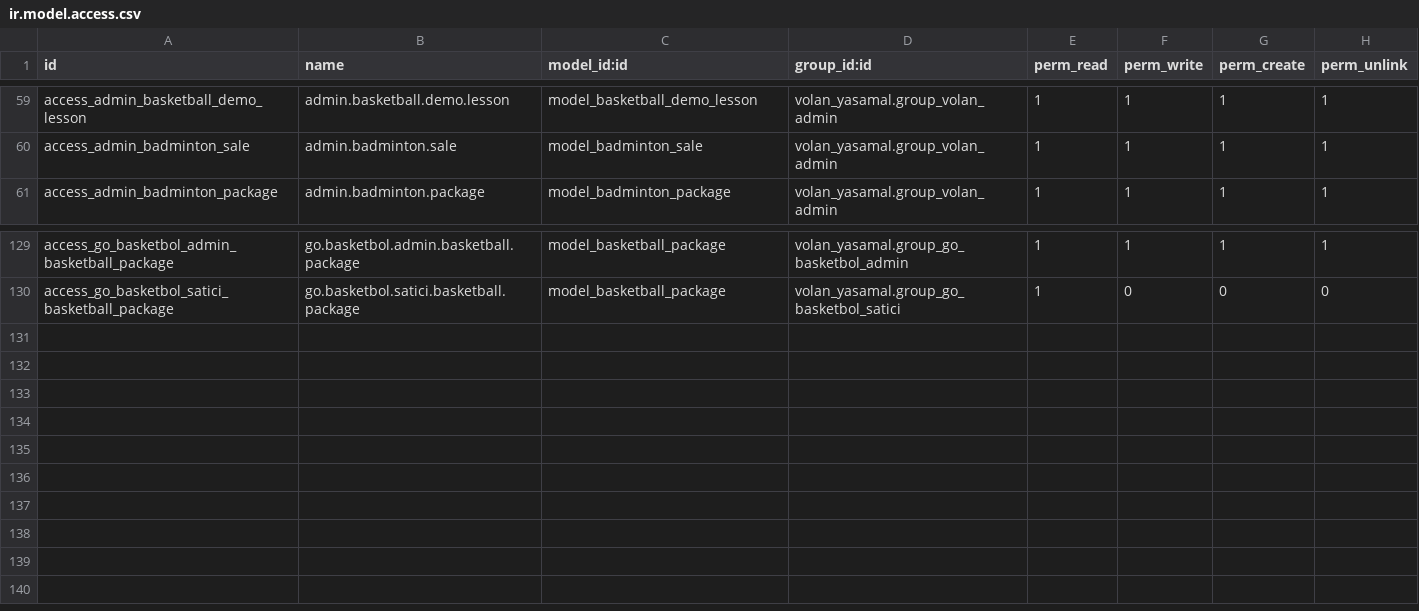
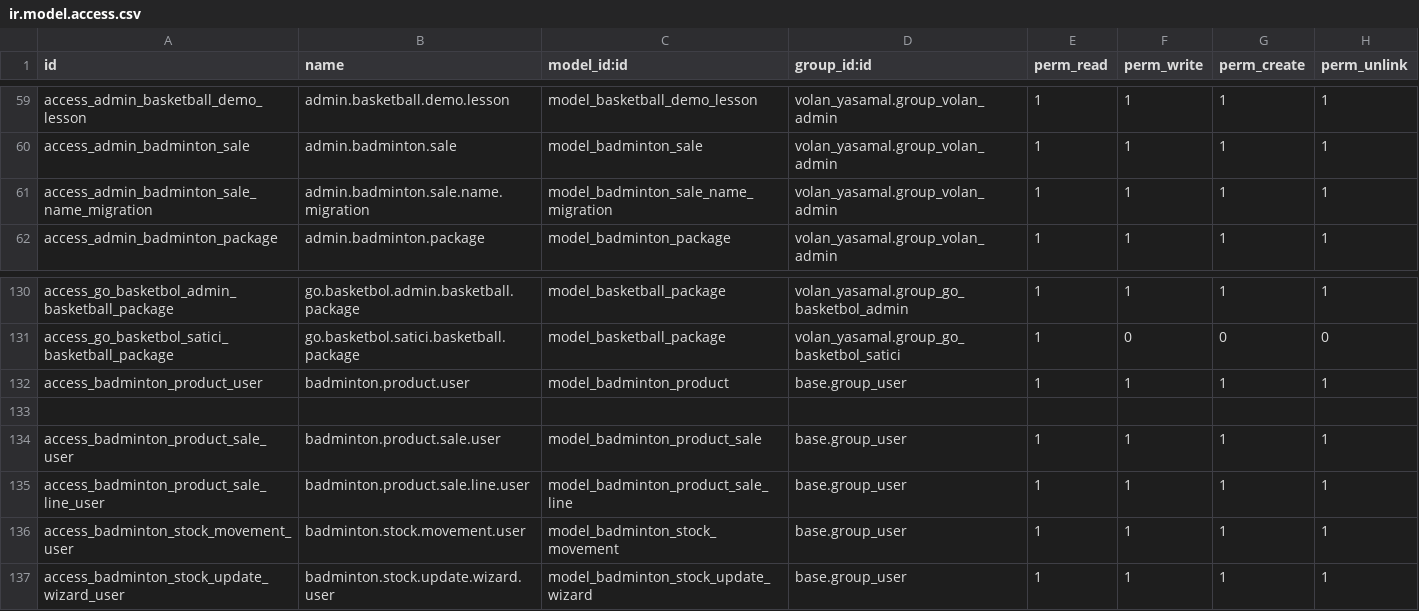
Before and after one commit to 7aim/BadmintonOdoo, a CSV file: security/ir.model.access.csv, drawn as a sheet; only a part is shown, gaps mark what is left out; the diff names each change by its address in the sheet, - before the commit and + after, or states it on an @@ line.

```diff
--- a/security/ir.model.access.csv
+++ b/security/ir.model.access.csv
+row 61: access_admin_badminton_sale_name_migration | admin.badminton.sale.name.migration | model_badminton_sale_name_migration | volan_yasamal.group_volan_admin | 1 | 1 | 1 | 1
+row 132: access_badminton_product_user | badminton.product.user | model_badminton_product | base.group_user | 1 | 1 | 1 | 1
+row 133: (empty)
+row 134: access_badminton_product_sale_user | badminton.product.sale.user | model_badminton_product_sale | base.group_user | 1 | 1 | 1 | 1
+row 135: access_badminton_product_sale_line_user | badminton.product.sale.line.user | model_badminton_product_sale_line | base.group_user | 1 | 1 | 1 | 1
+row 136: access_badminton_stock_movement_user | badminton.stock.movement.user | model_badminton_stock_movement | base.group_user | 1 | 1 | 1 | 1
+row 137: access_badminton_stock_update_wizard_user | badminton.stock.update.wizard.user | model_badminton_stock_update_wizard | base.group_user | 1 | 1 | 1 | 1
```
Also changed, not shown: 29 other files.
